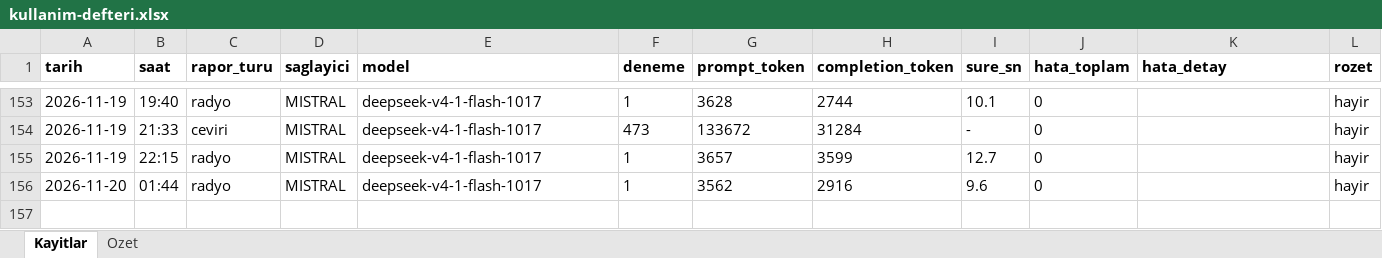
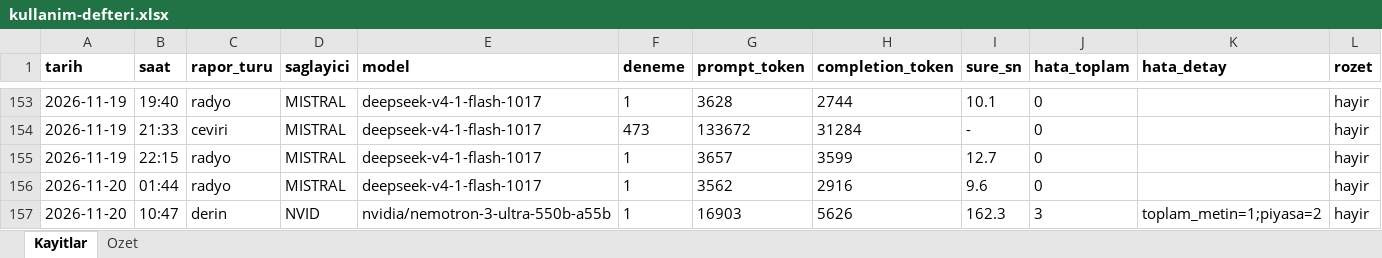
Before and after one commit to gunluk-raporlar/borsa-raporlari, an Excel workbook: data/kullanim-defteri.xlsx, sheet Kayitlar, drawn as a sheet; only a part is shown, gaps mark what is left out; values as stored, in another font and other column widths than the file's, no borders; rows hold the shown columns only; the diff names each change by its address in the sheet, - before the commit and + after, or states it on an @@ line.

Commit message:
Derin analiz guncellemesi [CI Skip]

```diff
--- a/data/kullanim-defteri.xlsx (sheet Kayitlar)
+++ b/data/kullanim-defteri.xlsx (sheet Kayitlar)
+row 157: 2026-11-20 | 10:47 | derin | NVID | nvidia/nemotron-3-ultra-550b-a55b | 1 | 16903 | 5626 | 162.3 | 3 | toplam_metin=1;piyasa=2 | hayir
```
Also changed, not shown: sheet Ozet, 9 other files.
